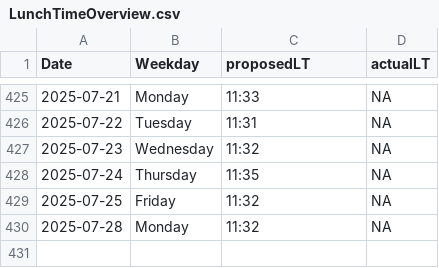
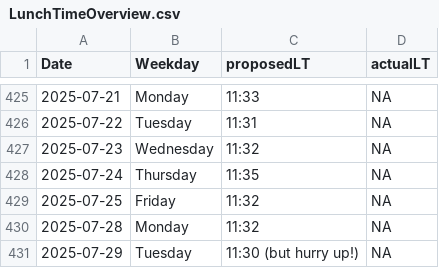
Before and after one commit to LeaSeep/LunchTime, a CSV file: shinyApp/www/LunchTimeOverview.csv, drawn as a sheet; only a part is shown, gaps mark what is left out; the diff names each change by its address in the sheet, - before the commit and + after, or states it on an @@ line.

Commit message:
Update the times to eat

```diff
--- a/shinyApp/www/LunchTimeOverview.csv
+++ b/shinyApp/www/LunchTimeOverview.csv
+row 431: 2025-07-29 | Tuesday | 11:30 (but hurry up!) | NA
```
